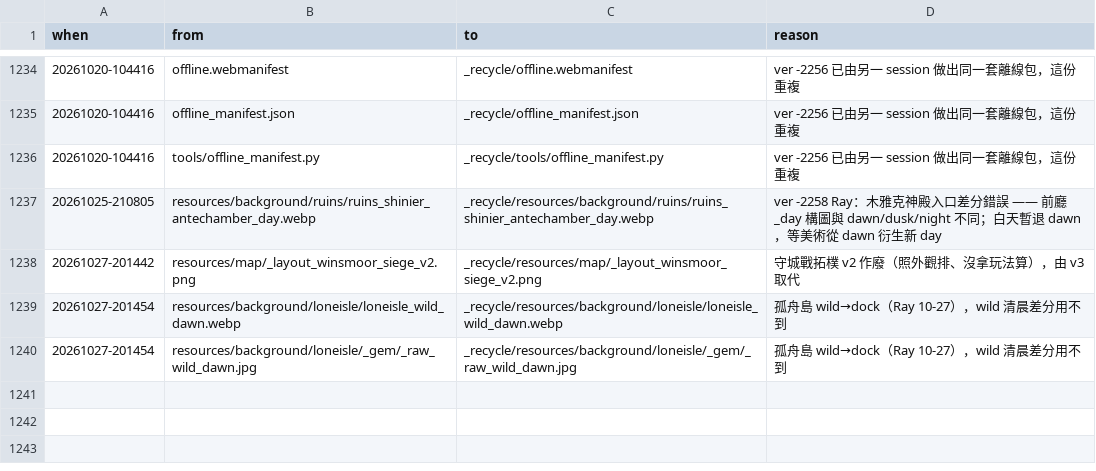
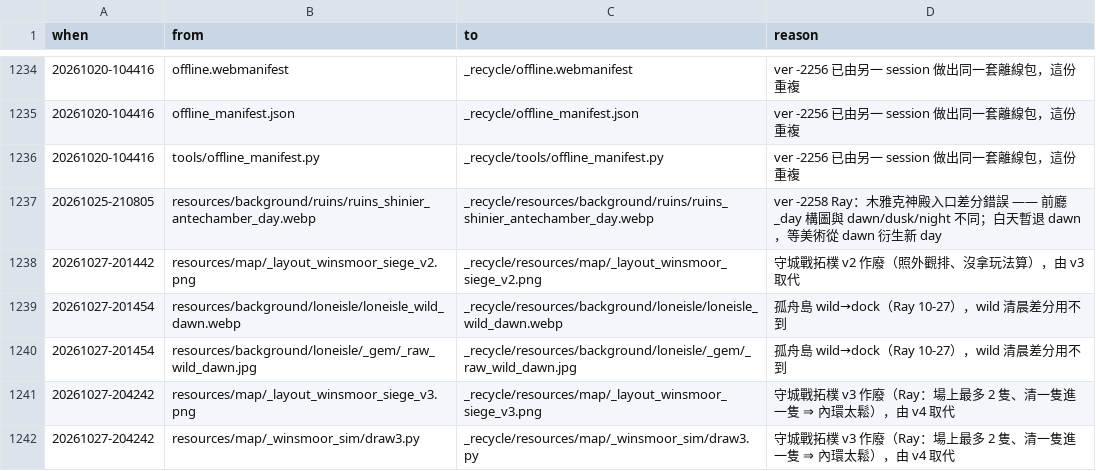
Before and after one commit to raykueco-debug/TIVOT, a TSV file: _recycle/RECYCLE_LOG.tsv, drawn as a sheet; only a part is shown, gaps mark what is left out.

```diff
--- a/_recycle/RECYCLE_LOG.tsv
+++ b/_recycle/RECYCLE_LOG.tsv
@@ -1240 +1240,3 @@ when	from	to	reason
 20261027-201454	resources/background/loneisle/_gem/_raw_wild_dawn.jpg	_recycle/resources/background/loneisle/_gem/_raw_wild_dawn.jpg	孤舟島 wild→dock（Ray 10-27），wild 清晨差分用不到
+20261027-204242	resources/map/_layout_winsmoor_siege_v3.png	_recycle/resources/map/_layout_winsmoor_siege_v3.png	守城戰拓樸 v3 作廢（Ray：場上最多 2 隻、清一隻進一隻 ⇒ 內環太鬆），由 v4 取代
+20261027-204242	resources/map/_winsmoor_sim/draw3.py	_recycle/resources/map/_winsmoor_sim/draw3.py	守城戰拓樸 v3 作廢（Ray：場上最多 2 隻、清一隻進一隻 ⇒ 內環太鬆），由 v4 取代
```
Also changed, not shown: 7 other files.
